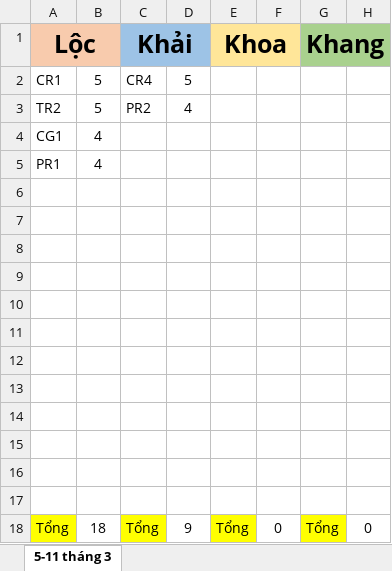
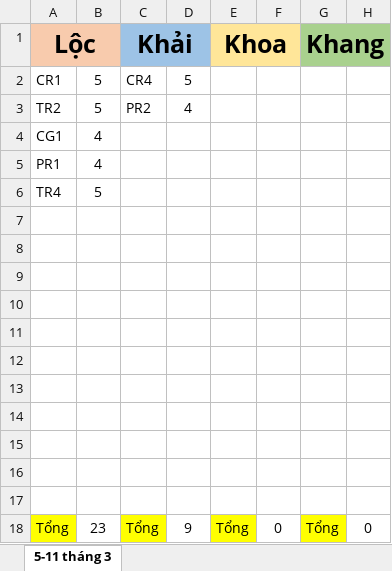
Before and after one commit to tuanhao2003/RaNgoai, an Excel workbook: UsedPrompts.xlsx, sheet 5-11 tháng 3, drawn as a sheet; values as stored, in another font and other column widths than the file's, no borders; removed rows and columns are numbered as before the commit, all else as after; the diff names each change by its address in the sheet, - before the commit and + after, or states it on an @@ line.

```diff
--- a/UsedPrompts.xlsx (sheet 5-11 tháng 3)
+++ b/UsedPrompts.xlsx (sheet 5-11 tháng 3)
+row 6: TR4 | 5
-row 17: (empty)
-B18: 18
+B18: 23
```
Also changed, not shown: 2 other files.
